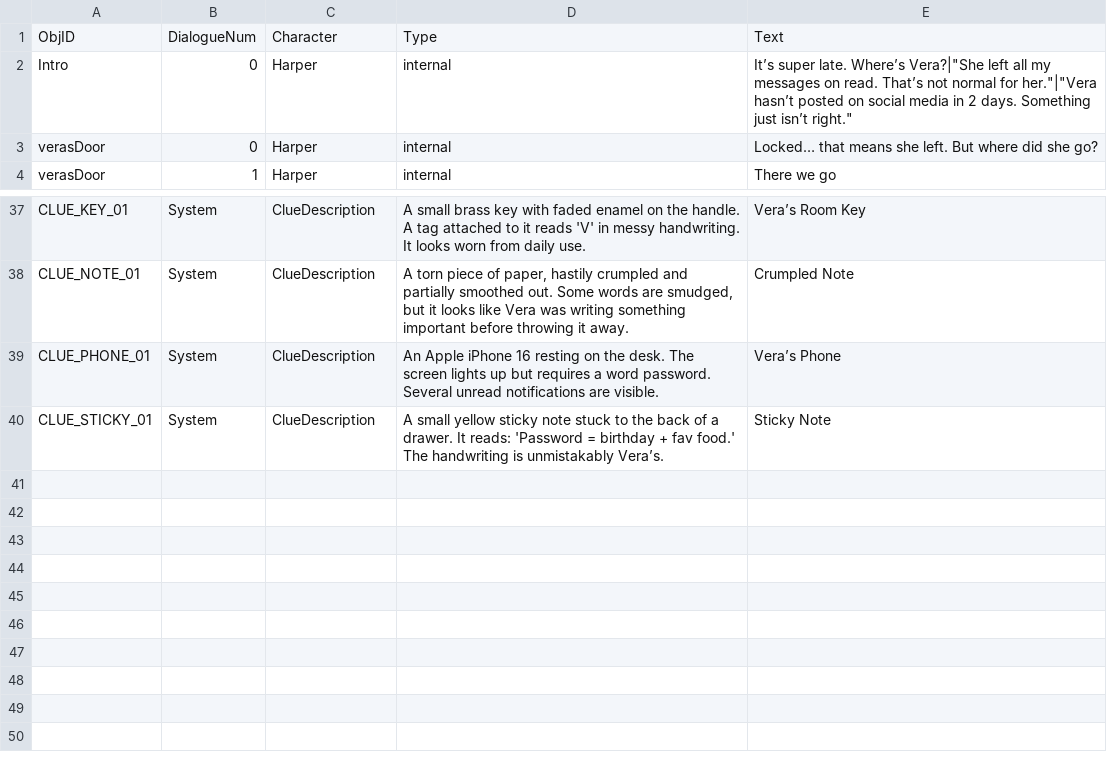
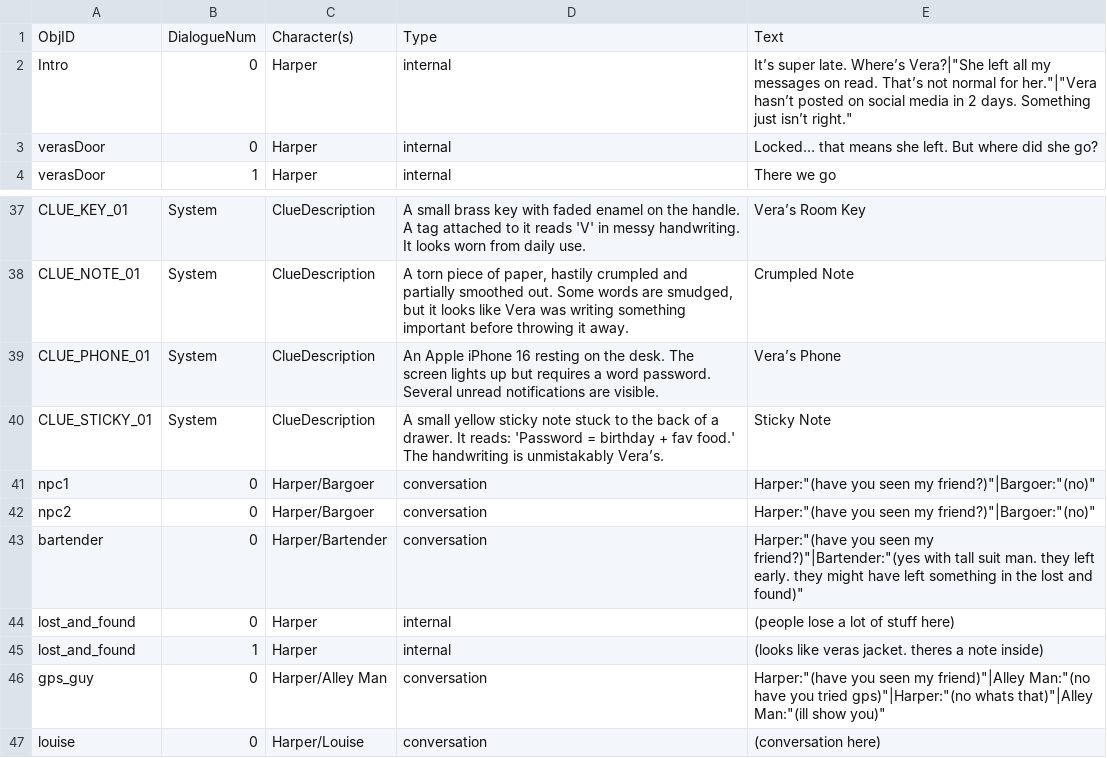
Before and after one commit to Midnight-Umbrella/Project-Hidden-Threads, a CSV file: Assets/Scripts/Dialogue/DialogueCSV250.csv, drawn as a sheet; only a part is shown, gaps mark what is left out.

```diff
--- a/Assets/Scripts/Dialogue/DialogueCSV250.csv
+++ b/Assets/Scripts/Dialogue/DialogueCSV250.csv
@@ -1,2 +1,2 @@
-ObjID,DialogueNum,Character,Type,Text
+ObjID,DialogueNum,Character(s),Type,Text
 Intro,0,Harper,internal,"It’s super  late. Where’s Vera?"|"She left all my messages on read. That’s not normal for her."|"Vera hasn’t posted on social media in 2 days. Something just isn’t right."
@@ -40 +40,8 @@ CLUE_PHONE_01,System,ClueDescription,An Apple iPhone 16 resting on the desk. The
 CLUE_STICKY_01,System,ClueDescription,A small yellow sticky note stuck to the back of a drawer. It reads: 'Password = birthday + fav food.' The handwriting is unmistakably Vera’s.,Sticky Note
+npc1,0,Harper/Bargoer,conversation,Harper:"(have you seen my friend?)"|Bargoer:"(no)"
+npc2,0,Harper/Bargoer,conversation,Harper:"(have you seen my friend?)"|Bargoer:"(no)"
+bartender,0,Harper/Bartender,conversation,Harper:"(have you seen my friend?)"|Bartender:"(yes with tall suit man. they left early. they might have left something in the lost and found)"
+lost_and_found,0,Harper,internal,"(people lose a lot of stuff here)"
+lost_and_found,1,Harper,internal,"(looks like veras jacket. theres a note inside)"
+gps_guy,0,Harper/Alley Man,conversation,Harper:"(have you seen my friend)"|Alley Man:"(no have you tried gps)"|Harper:"(no whats that)"|Alley Man:"(ill show you)"
+louise,0,Harper/Louise,conversation,(conversation here)
```
Also changed, not shown: 49 other files.
